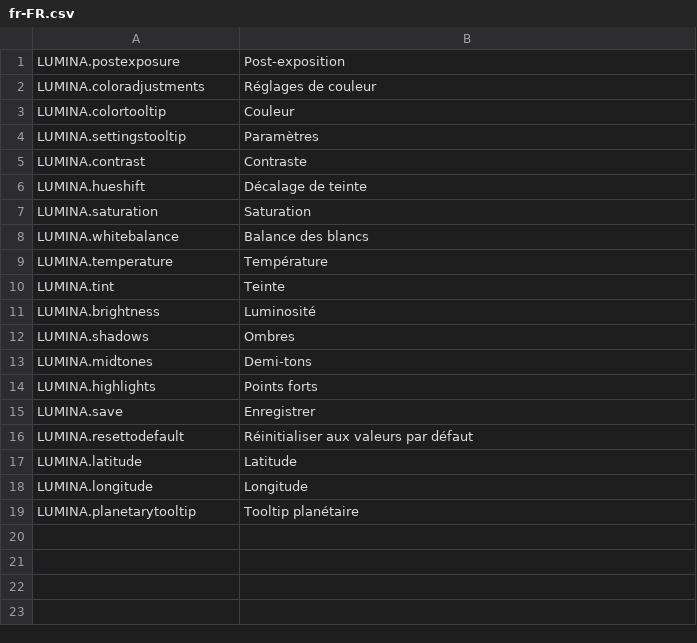
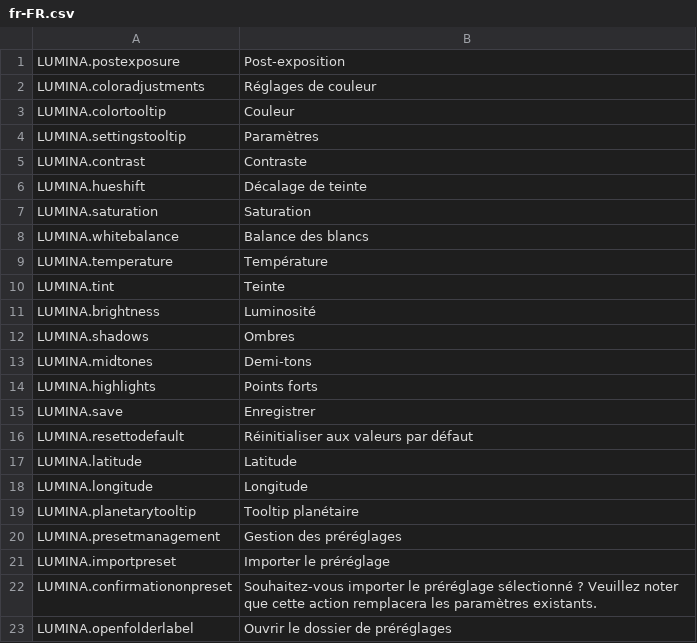
Before and after one commit to NyokoDev/LuminaCS2, a CSV file: l10n/fr-FR.csv, drawn as a sheet.

```diff
--- a/l10n/fr-FR.csv
+++ b/l10n/fr-FR.csv
@@ -19 +19,5 @@
 "LUMINA.planetarytooltip","Tooltip planétaire"
+"LUMINA.presetmanagement","Gestion des préréglages"
+"LUMINA.importpreset","Importer le préréglage"
+"LUMINA.confirmationonpreset","Souhaitez-vous importer le préréglage sélectionné ? Veuillez noter que cette action remplacera les paramètres existants."
+"LUMINA.openfolderlabel","Ouvrir le dossier de préréglages"
```
Also changed, not shown: l10n/en-US.csv, l10n/ja-JP.csv, 28 other files.
